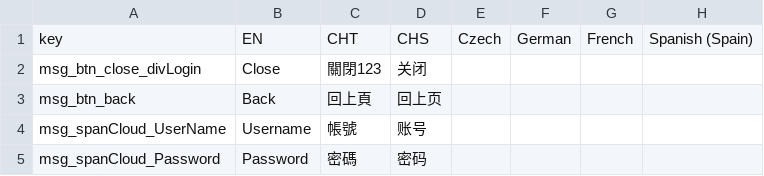
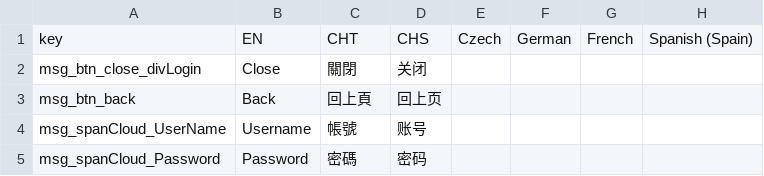
Before and after one commit to Youngdi/makei18n, a CSV file: example.csv, drawn as a sheet; only a part is shown; the diff names each change by its address in the sheet, - before the commit and + after, or states it on an @@ line.

```diff
--- a/example.csv
+++ b/example.csv
-C2: 關閉123
+C2: 關閉
```
Also changed, not shown: 26 other files.
